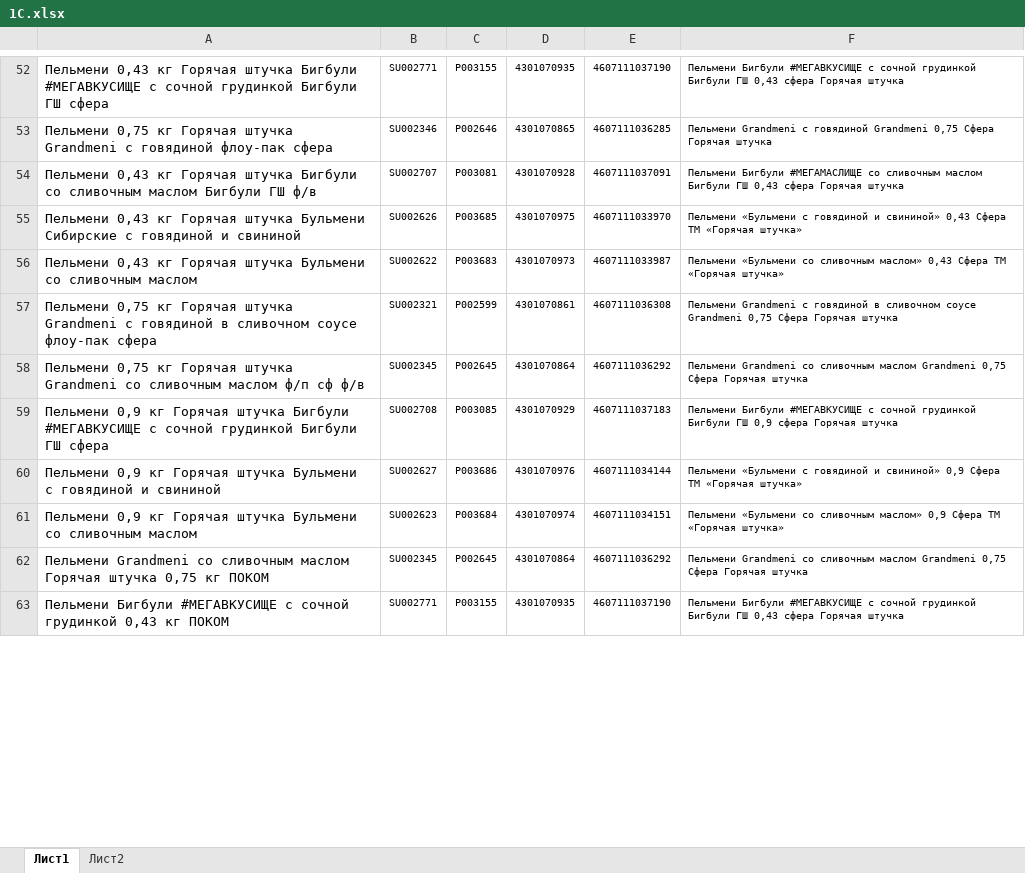
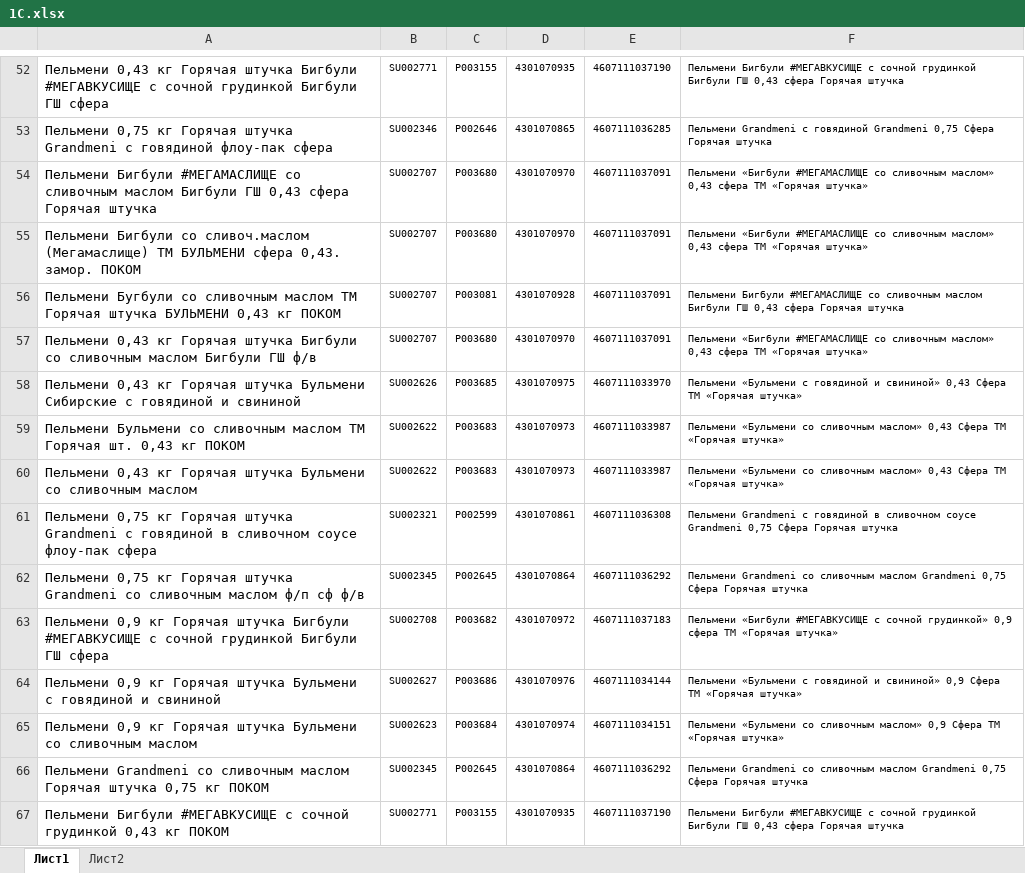
Before and after one commit to Fejanin/pokom_zpf, an Excel workbook: moduls/1С.xlsx, sheet Лист1, drawn as a sheet; only a part is shown, gaps mark what is left out; values as stored, in another font and other column widths than the file's, no borders; addresses are those after the commit; the diff covers the shown part only; the diff names each change by its address in the sheet, - before the commit and + after, or states it on an @@ line.

```diff
--- a/moduls/1С.xlsx (sheet Лист1)
+++ b/moduls/1С.xlsx (sheet Лист1)
+row 54: Пельмени Бигбули #МЕГАМАСЛИЩЕ со сливочным маслом Бигбули ГШ 0,43 сфера Горячая штучка | SU002707 | P003680 | 4301070970 | 4607111037091 | Пельмени «Бигбули #МЕГАМАСЛИЩЕ со сливочным маслом» 0,43 сфера ТМ «Горячая штучка»
+row 55: Пельмени Бигбули со сливоч.маслом (Мегамаслище) ТМ БУЛЬМЕНИ сфера 0,43. замор. ПОКОМ | SU002707 | P003680 | 4301070970 | 4607111037091 | Пельмени «Бигбули #МЕГАМАСЛИЩЕ со сливочным маслом» 0,43 сфера ТМ «Горячая штучка»
+row 56: Пельмени Бугбули со сливочным маслом ТМ Горячая штучка БУЛЬМЕНИ 0,43 кг ПОКОМ | SU002707 | P003081 | 4301070928 | 4607111037091 | Пельмени Бигбули #МЕГАМАСЛИЩЕ со сливочным маслом Бигбули ГШ 0,43 сфера Горячая штучка
-C57: P003081
+C57: P003680
-D57: 4301070928
+D57: 4301070970
-F57: Пельмени Бигбули #МЕГАМАСЛИЩЕ со сливочным маслом Бигбули ГШ 0,43 сфера Горячая штучка
+F57: Пельмени «Бигбули #МЕГАМАСЛИЩЕ со сливочным маслом» 0,43 сфера ТМ «Горячая штучка»
@@ row 79 moved to row 59: Пельмени Бульмени со сливочным маслом ТМ… @@
-C63: P003085
+C63: P003682
-D63: 4301070929
+D63: 4301070972
-F63: Пельмени Бигбули #МЕГАВКУСИЩЕ с сочной грудинкой Бигбули ГШ 0,9 сфера Горячая штучка
+F63: Пельмени «Бигбули #МЕГАВКУСИЩЕ с сочной грудинкой» 0,9 сфера ТМ «Горячая штучка»
```
Also changed, not shown: 3 removed rows and 16 edited cells elsewhere in this sheet, 3 other files.
